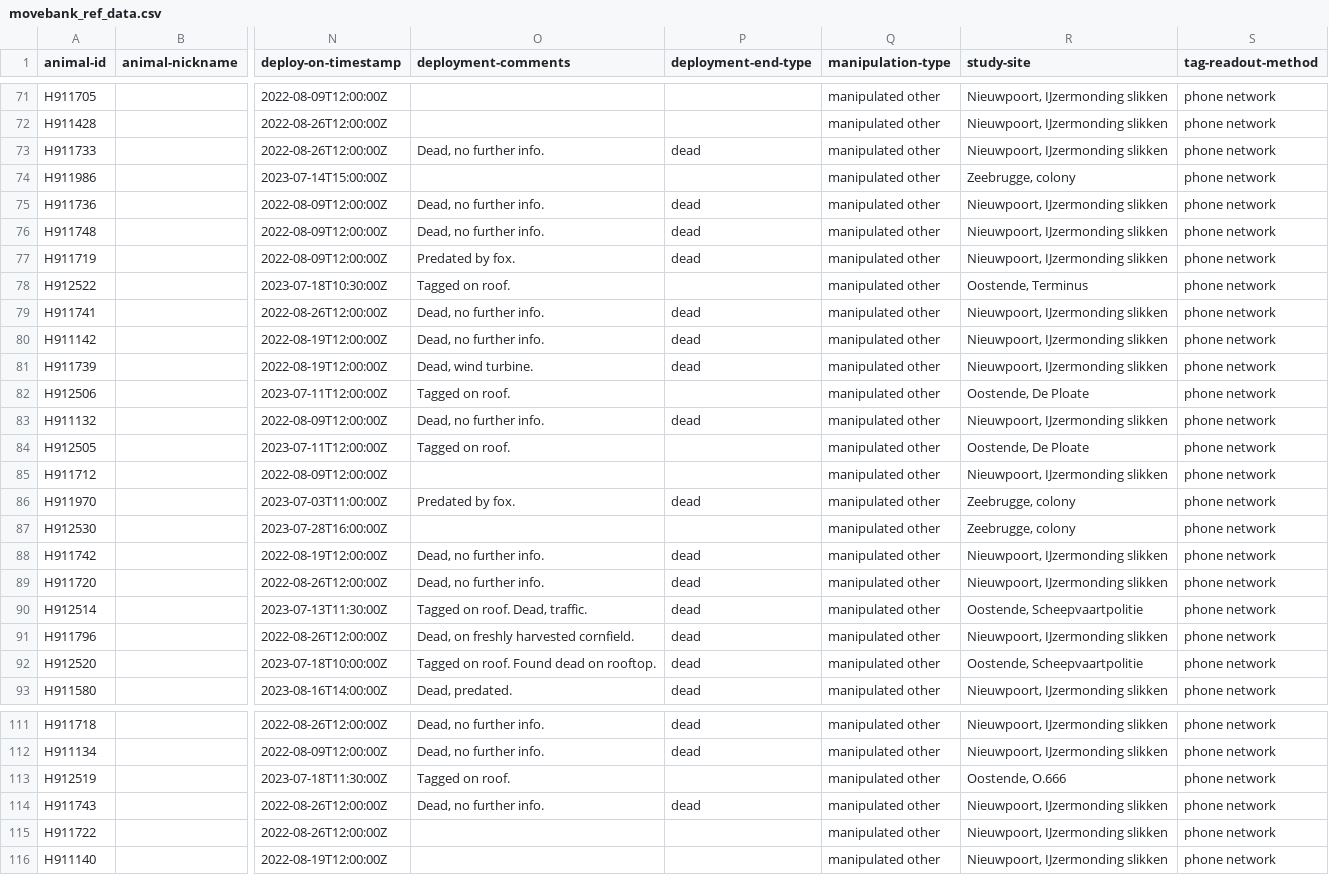
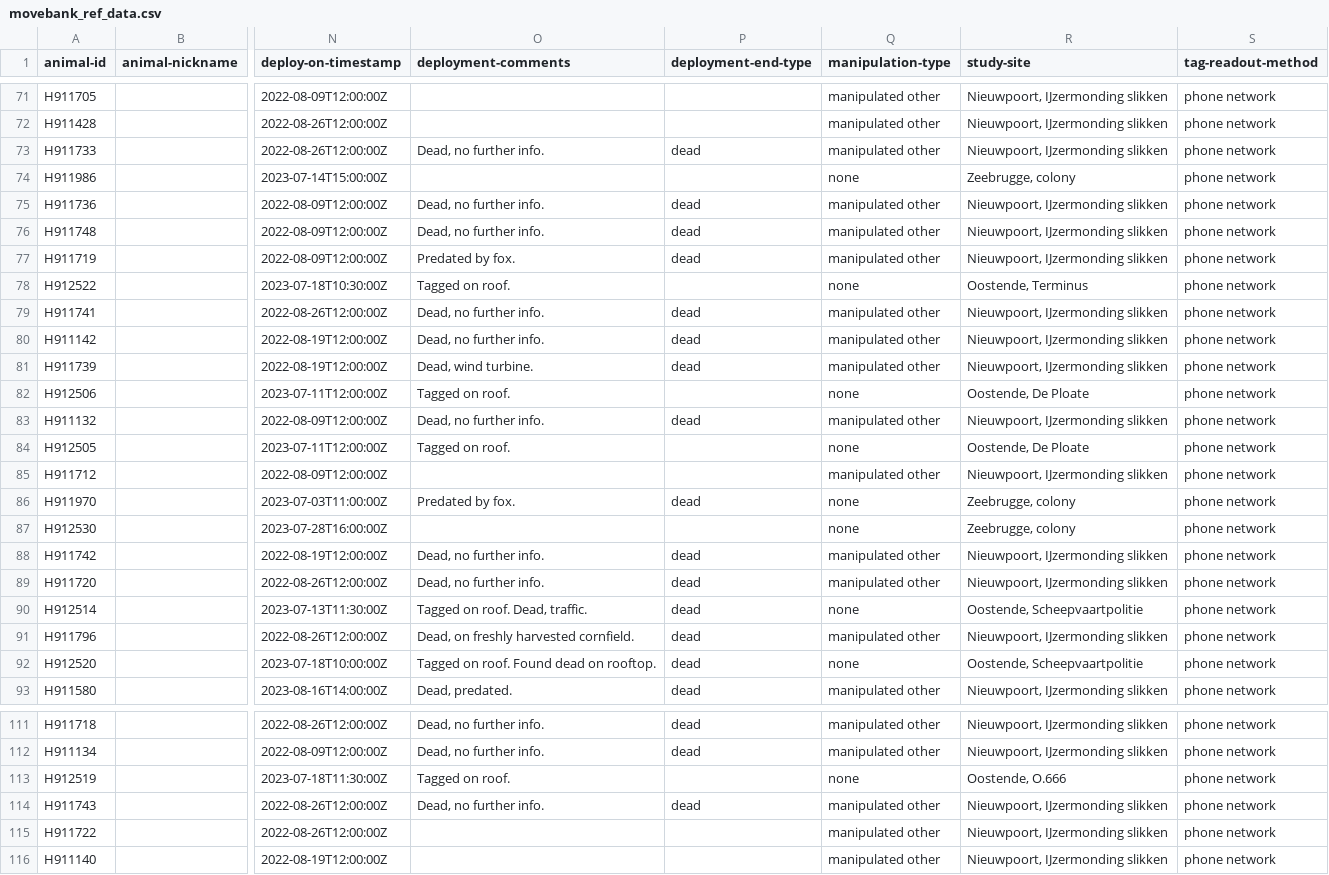
Before and after one commit to inbo/bird-tracking, a CSV file: data/processed/HG_JUVENILE/movebank_ref_data.csv, drawn as a sheet; only a part is shown, gaps mark what is left out; the diff covers the shown part only; the diff names each change by its address in the sheet, - before the commit and + after, or states it on an @@ line.

Commit message:
Update title and manipulation

```diff
--- a/data/processed/HG_JUVENILE/movebank_ref_data.csv
+++ b/data/processed/HG_JUVENILE/movebank_ref_data.csv
-Q74 (manipulation-type): manipulated other
+Q74 (manipulation-type): none
-Q78 (manipulation-type): manipulated other
+Q78 (manipulation-type): none
-Q82 (manipulation-type): manipulated other
+Q82 (manipulation-type): none
-Q84 (manipulation-type): manipulated other
+Q84 (manipulation-type): none
-Q86:Q87 (manipulation-type): manipulated other
+Q86:Q87 (manipulation-type): none
-Q90 (manipulation-type): manipulated other
+Q90 (manipulation-type): none
-Q92 (manipulation-type): manipulated other
+Q92 (manipulation-type): none
-Q113 (manipulation-type): manipulated other
+Q113 (manipulation-type): none
```
Also changed, not shown: 21 edited cells elsewhere in this file, 2 other files.
